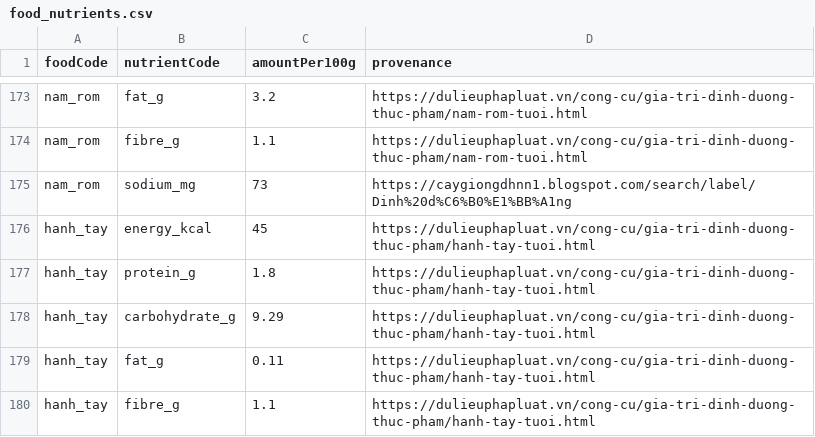
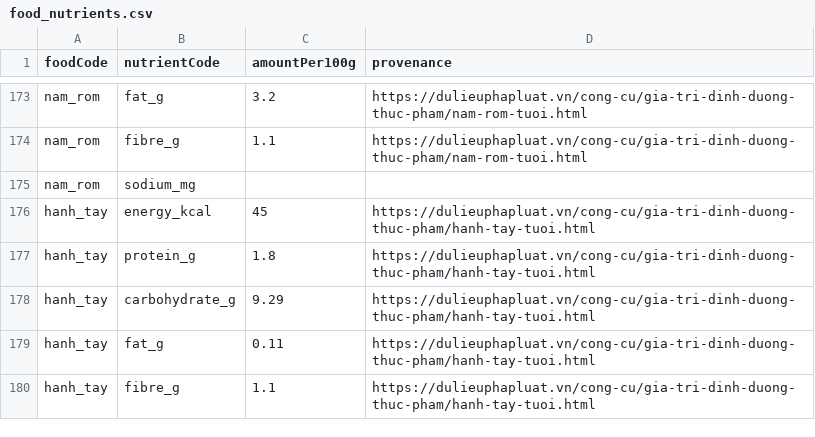
Before and after one commit to giang0110/Bepnha, a CSV file: docs/catalog/staging/food_nutrients.csv, drawn as a sheet; only a part is shown, gaps mark what is left out.

```diff
--- a/docs/catalog/staging/food_nutrients.csv
+++ b/docs/catalog/staging/food_nutrients.csv
@@ -174,3 +174,3 @@ nam_rom,fat_g,3.2,https://dulieuphapluat.vn/cong-cu/gia-tri-dinh-duong-thuc-pham
 nam_rom,fibre_g,1.1,https://dulieuphapluat.vn/cong-cu/gia-tri-dinh-duong-thuc-pham/nam-rom-tuoi.html
-nam_rom,sodium_mg,73,https://caygiongdhnn1.blogspot.com/search/label/Dinh%20d%C6%B0%E1%BB%A1ng
+nam_rom,sodium_mg,,
 hanh_tay,energy_kcal,45,https://dulieuphapluat.vn/cong-cu/gia-tri-dinh-duong-thuc-pham/hanh-tay-tuoi.html
```
Also changed, not shown: 8 other files.
